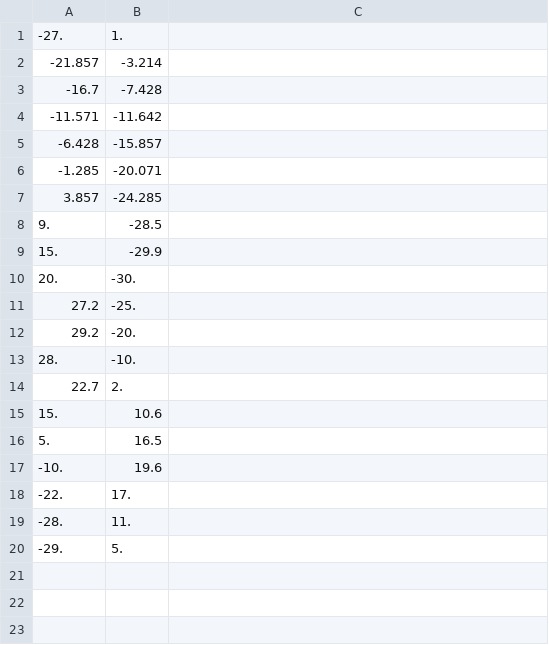
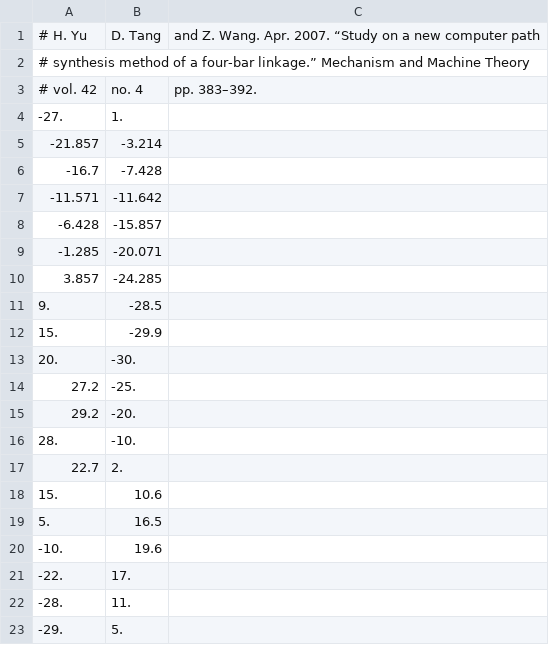
Before and after one commit to KmolYuan/four-bar-rs, a CSV file: syn-examples/yu1.close.csv, drawn as a sheet.

Commit message:
Add references of the examples.

```diff
--- a/syn-examples/yu1.close.csv
+++ b/syn-examples/yu1.close.csv
@@ -1 +1,4 @@
+# H. Yu, D. Tang, and Z. Wang. Apr. 2007. “Study on a new computer path
+# synthesis method of a four-bar linkage.” Mechanism and Machine Theory,
+# vol. 42, no. 4, pp. 383–392.
 -27.,1.
```
Also changed, not shown: syn-examples/slice.open.csv, syn-examples/slice.partial.csv, 9 other files.
